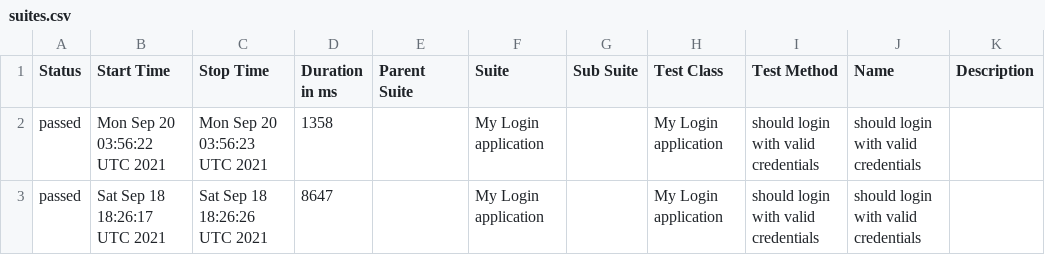
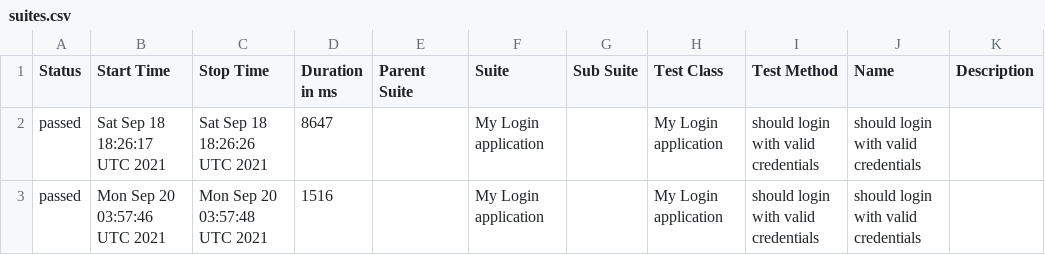
Before and after one commit to OleksandrBaior/WDIO, a CSV file: data/suites.csv, drawn as a sheet.

```diff
--- a/data/suites.csv
+++ b/data/suites.csv
@@ -1,3 +1,3 @@
 "Status","Start Time","Stop Time","Duration in ms","Parent Suite","Suite","Sub Suite","Test Class","Test Method","Name","Description"
-"passed","Mon Sep 20 03:56:22 UTC 2021","Mon Sep 20 03:56:23 UTC 2021","1358","","My Login application","","My Login application","should login with valid credentials","should login with valid credentials",""
 "passed","Sat Sep 18 18:26:17 UTC 2021","Sat Sep 18 18:26:26 UTC 2021","8647","","My Login application","","My Login application","should login with valid credentials","should login with valid credentials",""
+"passed","Mon Sep 20 03:57:46 UTC 2021","Mon Sep 20 03:57:48 UTC 2021","1516","","My Login application","","My Login application","should login with valid credentials","should login with valid credentials",""
```
Also changed, not shown: 18 other files.
